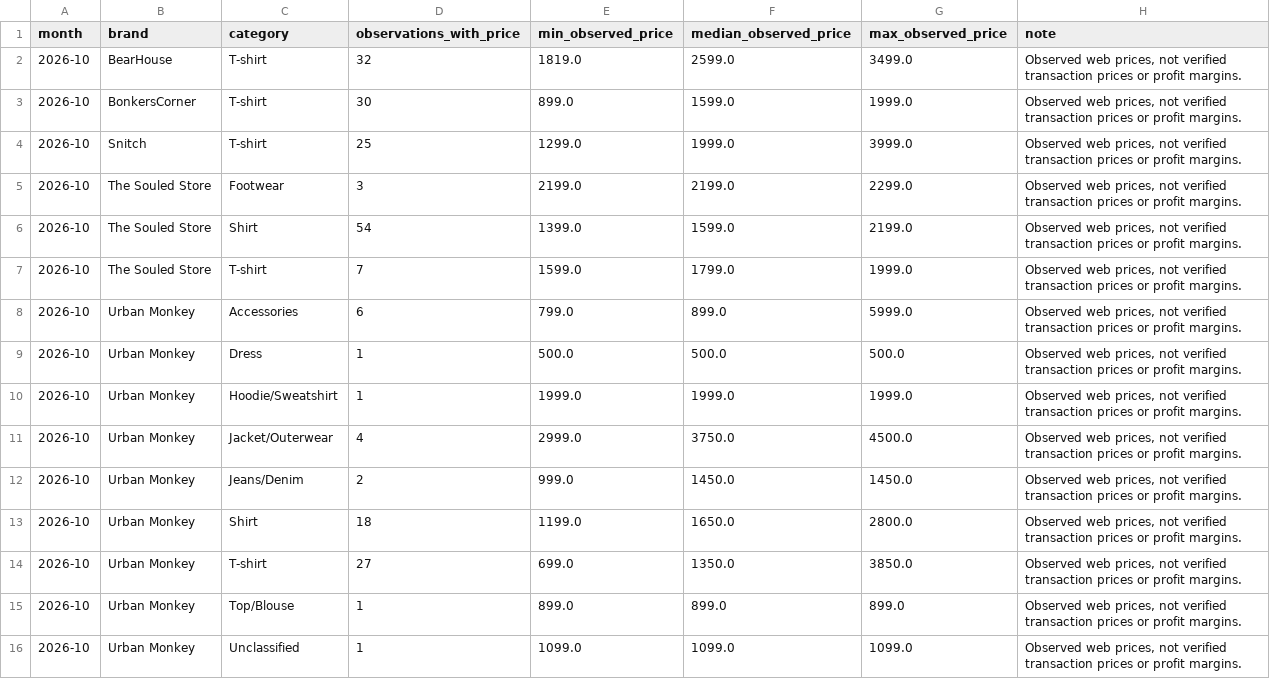
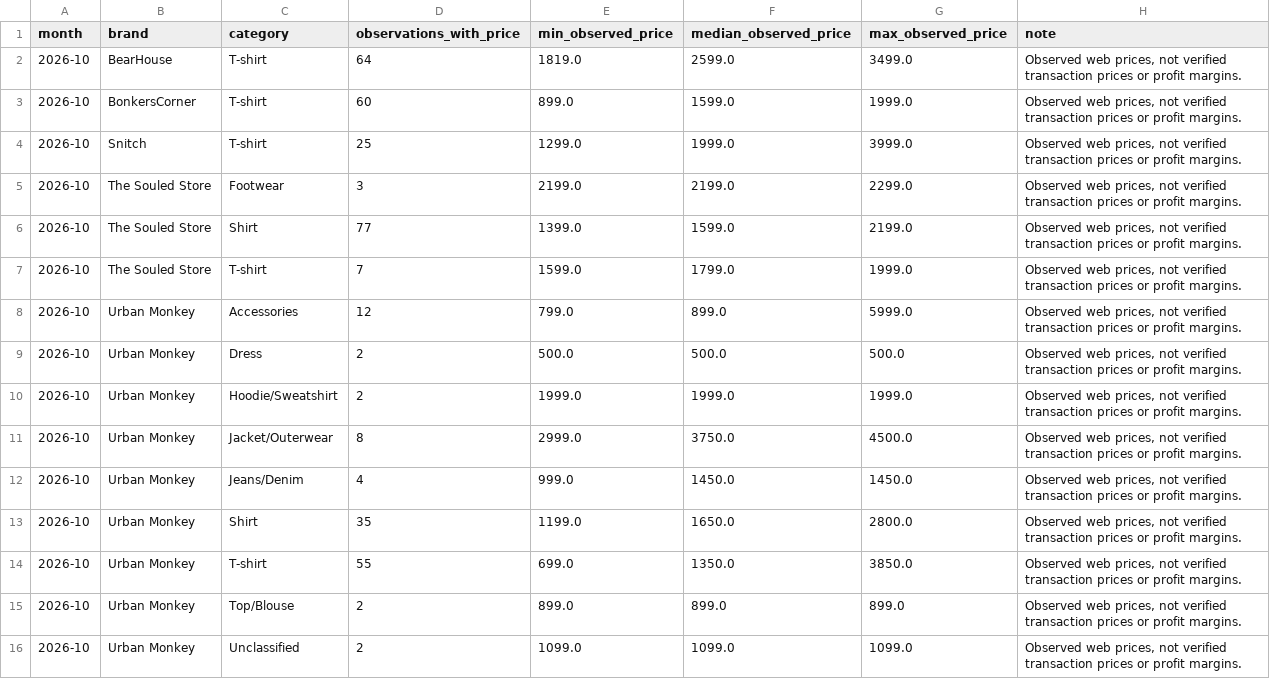
Before and after one commit to ChiranjibiR/AnimeSansar, a CSV file: reports/monthly_price_summary.csv, drawn as a sheet.

```diff
--- a/reports/monthly_price_summary.csv
+++ b/reports/monthly_price_summary.csv
@@ -1,16 +1,16 @@
 month,brand,category,observations_with_price,min_observed_price,median_observed_price,max_observed_price,note
-2026-10,BearHouse,T-shirt,32,1819.0,2599.0,3499.0,"Observed web prices, not verified transaction prices or profit margins."
-2026-10,BonkersCorner,T-shirt,30,899.0,1599.0,1999.0,"Observed web prices, not verified transaction prices or profit margins."
+2026-10,BearHouse,T-shirt,64,1819.0,2599.0,3499.0,"Observed web prices, not verified transaction prices or profit margins."
+2026-10,BonkersCorner,T-shirt,60,899.0,1599.0,1999.0,"Observed web prices, not verified transaction prices or profit margins."
 2026-10,Snitch,T-shirt,25,1299.0,1999.0,3999.0,"Observed web prices, not verified transaction prices or profit margins."
 2026-10,The Souled Store,Footwear,3,2199.0,2199.0,2299.0,"Observed web prices, not verified transaction prices or profit margins."
-2026-10,The Souled Store,Shirt,54,1399.0,1599.0,2199.0,"Observed web prices, not verified transaction prices or profit margins."
+2026-10,The Souled Store,Shirt,77,1399.0,1599.0,2199.0,"Observed web prices, not verified transaction prices or profit margins."
 2026-10,The Souled Store,T-shirt,7,1599.0,1799.0,1999.0,"Observed web prices, not verified transaction prices or profit margins."
-2026-10,Urban Monkey,Accessories,6,799.0,899.0,5999.0,"Observed web prices, not verified transaction prices or profit margins."
-2026-10,Urban Monkey,Dress,1,500.0,500.0,500.0,"Observed web prices, not verified transaction prices or profit margins."
-2026-10,Urban Monkey,Hoodie/Sweatshirt,1,1999.0,1999.0,1999.0,"Observed web prices, not verified transaction prices or profit margins."
-2026-10,Urban Monkey,Jacket/Outerwear,4,2999.0,3750.0,4500.0,"Observed web prices, not verified transaction prices or profit margins."
-2026-10,Urban Monkey,Jeans/Denim,2,999.0,1450.0,1450.0,"Observed web prices, not verified transaction prices or profit margins."
-2026-10,Urban Monkey,Shirt,18,1199.0,1650.0,2800.0,"Observed web prices, not verified transaction prices or profit margins."
-2026-10,Urban Monkey,T-shirt,27,699.0,1350.0,3850.0,"Observed web prices, not verified transaction prices or profit margins."
-2026-10,Urban Monkey,Top/Blouse,1,899.0,899.0,899.0,"Observed web prices, not verified transaction prices or profit margins."
-2026-10,Urban Monkey,Unclassified,1,1099.0,1099.0,1099.0,"Observed web prices, not verified transaction prices or profit margins."
+2026-10,Urban Monkey,Accessories,12,799.0,899.0,5999.0,"Observed web prices, not verified transaction prices or profit margins."
+2026-10,Urban Monkey,Dress,2,500.0,500.0,500.0,"Observed web prices, not verified transaction prices or profit margins."
+2026-10,Urban Monkey,Hoodie/Sweatshirt,2,1999.0,1999.0,1999.0,"Observed web prices, not verified transaction prices or profit margins."
+2026-10,Urban Monkey,Jacket/Outerwear,8,2999.0,3750.0,4500.0,"Observed web prices, not verified transaction prices or profit margins."
+2026-10,Urban Monkey,Jeans/Denim,4,999.0,1450.0,1450.0,"Observed web prices, not verified transaction prices or profit margins."
+2026-10,Urban Monkey,Shirt,35,1199.0,1650.0,2800.0,"Observed web prices, not verified transaction prices or profit margins."
+2026-10,Urban Monkey,T-shirt,55,699.0,1350.0,3850.0,"Observed web prices, not verified transaction prices or profit margins."
+2026-10,Urban Monkey,Top/Blouse,2,899.0,899.0,899.0,"Observed web prices, not verified transaction prices or profit margins."
+2026-10,Urban Monkey,Unclassified,2,1099.0,1099.0,1099.0,"Observed web prices, not verified transaction prices or profit margins."
```
Also changed, not shown: data/product_history.csv, reports/monthly_launch_summary.csv, 2 other files.
